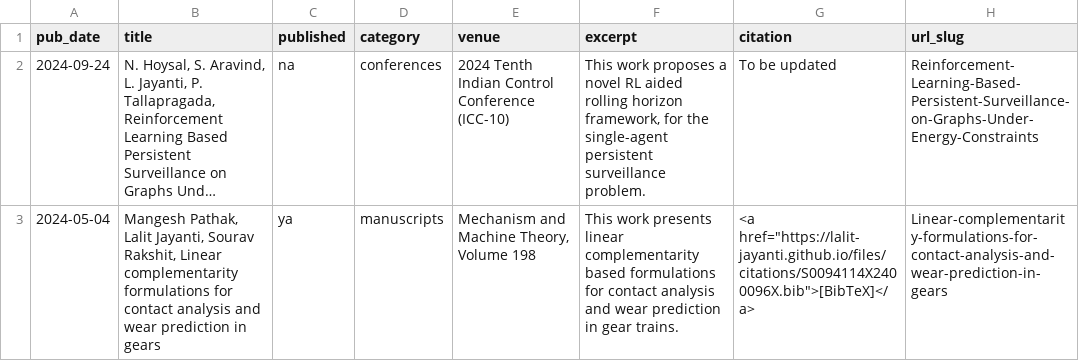
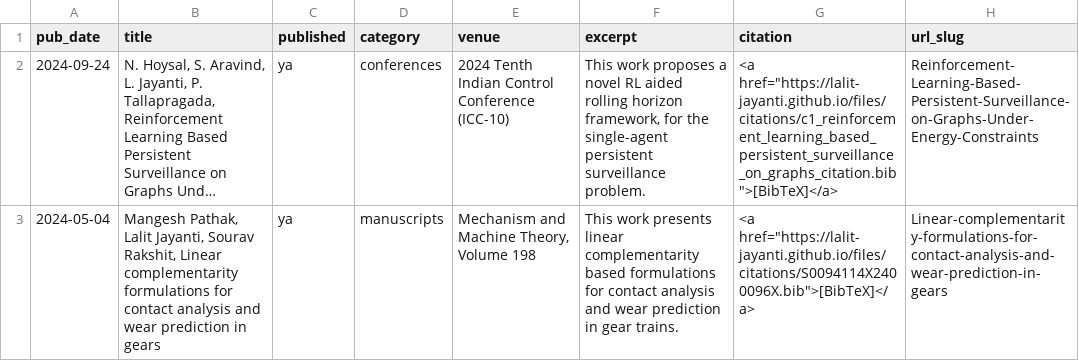
Before and after one commit to lalit-jayanti/lalit-jayanti.github.io, a TSV file: markdown_generator/publications.tsv, drawn as a sheet; only a part is shown; long unchanged cells end in …; the diff names each change by its address in the sheet, - before the commit and + after, or states it on an @@ line.

```diff
--- a/markdown_generator/publications.tsv
+++ b/markdown_generator/publications.tsv
-C2 (published): na
+C2 (published): ya
-G2 (citation): To be updated
+G2 (citation): <a href="https://lalit-jayanti.github.io/files/citations/c1_reinforcement_learning_based_persistent_surveillance_on_graphs_citation.bib ">[BibTeX]</a>
```
Also changed, not shown: 2 other files.
